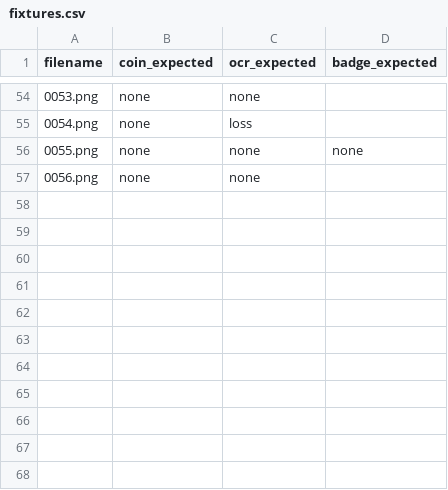
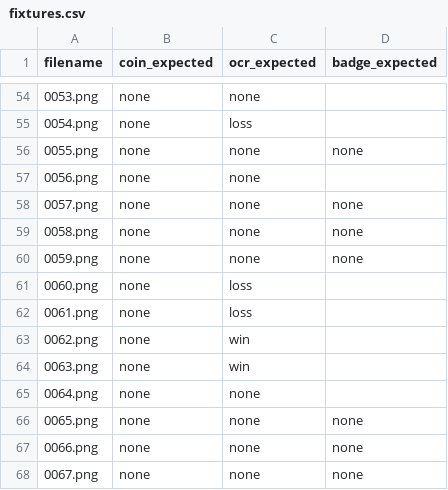
Before and after one commit to garasubo/duel-tools, a CSV file: src/capture/fixtures.csv, drawn as a sheet; only a part is shown, gaps mark what is left out.

```diff
--- a/src/capture/fixtures.csv
+++ b/src/capture/fixtures.csv
@@ -57 +57,12 @@ filename,coin_expected,ocr_expected,badge_expected
 0056.png,none,none,
+0057.png,none,none,none
+0058.png,none,none,none
+0059.png,none,none,none
+0060.png,none,loss,
+0061.png,none,loss,
+0062.png,none,win,
+0063.png,none,win,
+0064.png,none,none,
+0065.png,none,none,none
+0066.png,none,none,none
+0067.png,none,none,none
```
Also changed, not shown: 16 other files.
